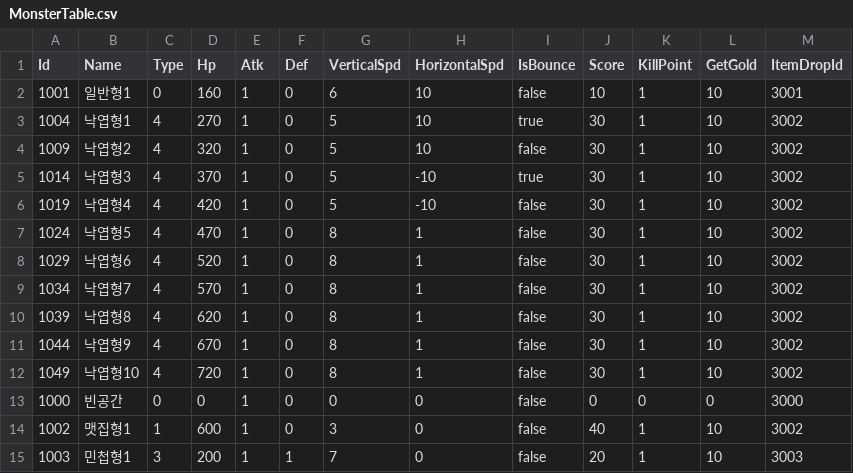
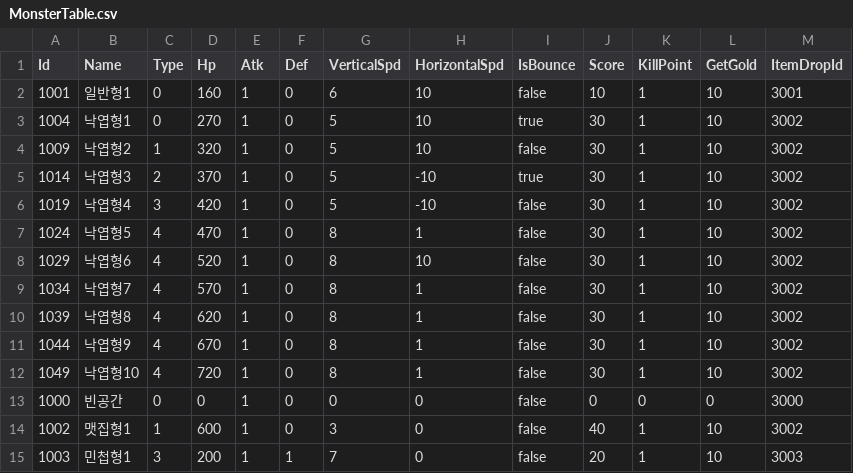
Before and after one commit to kun0530/PooPooAlien, a CSV file: Assets/Resources/DataTable/MonsterTable.csv, drawn as a sheet; only a part is shown.

```diff
--- a/Assets/Resources/DataTable/MonsterTable.csv
+++ b/Assets/Resources/DataTable/MonsterTable.csv
@@ -2,8 +2,8 @@ Id,Name,Type,Hp,Atk,Def,VerticalSpd,HorizontalSpd,IsBounce,Score,KillPoint,GetGo
 1001,일반형1,0,160,1,0,6,10,false,10,1,10,3001
-1004,낙엽형1,4,270,1,0,5,10,true,30,1,10,3002
-1009,낙엽형2,4,320,1,0,5,10,false,30,1,10,3002
-1014,낙엽형3,4,370,1,0,5,-10,true,30,1,10,3002
-1019,낙엽형4,4,420,1,0,5,-10,false,30,1,10,3002
+1004,낙엽형1,0,270,1,0,5,10,true,30,1,10,3002
+1009,낙엽형2,1,320,1,0,5,10,false,30,1,10,3002
+1014,낙엽형3,2,370,1,0,5,-10,true,30,1,10,3002
+1019,낙엽형4,3,420,1,0,5,-10,false,30,1,10,3002
 1024,낙엽형5,4,470,1,0,8,1,false,30,1,10,3002
-1029,낙엽형6,4,520,1,0,8,1,false,30,1,10,3002
+1029,낙엽형6,4,520,1,0,8,10,false,30,1,10,3002
 1034,낙엽형7,4,570,1,0,8,1,false,30,1,10,3002
```
Also changed, not shown: 10 other files.
